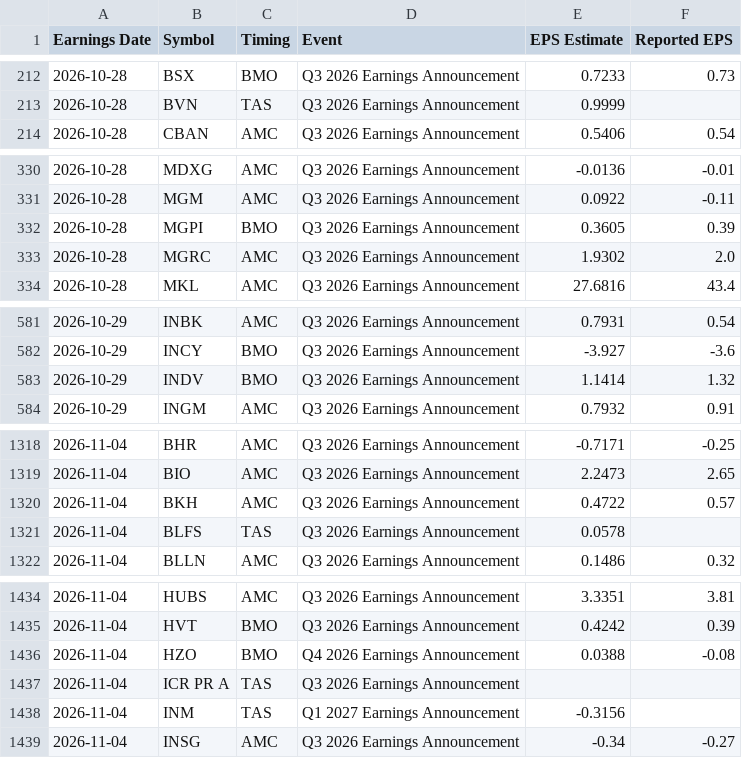
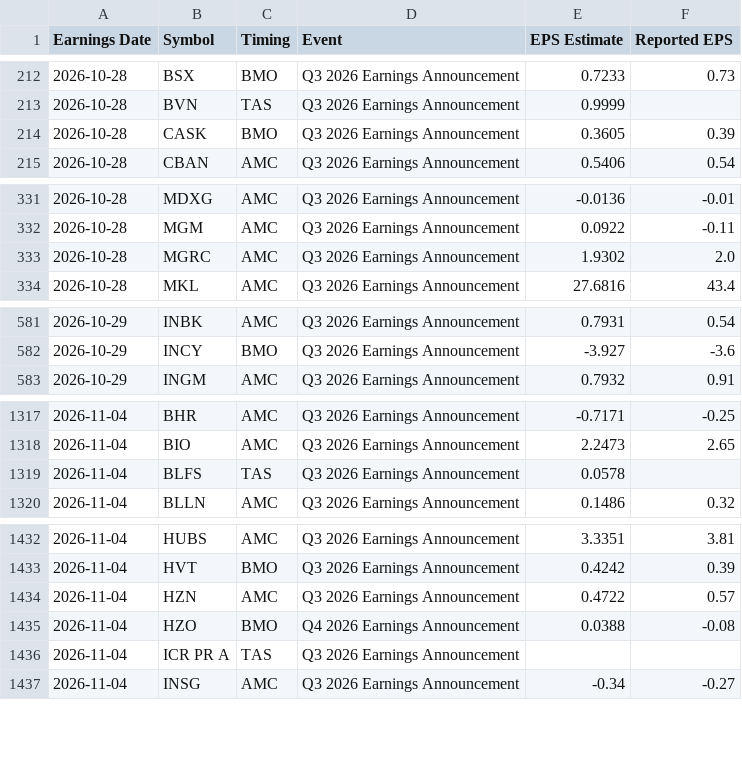
Before and after one commit to neelbarve/closewatchmarket, a CSV file: data/calendar.csv, drawn as a sheet; only a part is shown, gaps mark what is left out; removed rows and columns are numbered as before the commit, all else as after; the diff covers the shown part only; the diff names each change by its address in the sheet, - before the commit and + after, or states it on an @@ line.

```diff
--- a/data/calendar.csv
+++ b/data/calendar.csv
+row 214: 2026-10-28 | CASK | BMO | Q3 2026 Earnings Announcement | 0.3605 | 0.39
-row 332: 2026-10-28 | MGPI | BMO | Q3 2026 Earnings Announcement | 0.3605 | 0.39
-row 583: 2026-10-29 | INDV | BMO | Q3 2026 Earnings Announcement | 1.1414 | 1.32
-row 1320: 2026-11-04 | BKH | AMC | Q3 2026 Earnings Announcement | 0.4722 | 0.57
+row 1434: 2026-11-04 | HZN | AMC | Q3 2026 Earnings Announcement | 0.4722 | 0.57
-row 1438: 2026-11-04 | INM | TAS | Q1 2027 Earnings Announcement | -0.3156
```
Also changed, not shown: 8 added rows, 7 removed rows and 10 edited cells elsewhere in this file, data/universe.csv, output/earnings_oct_nov_2026.csv, 2 other files.
